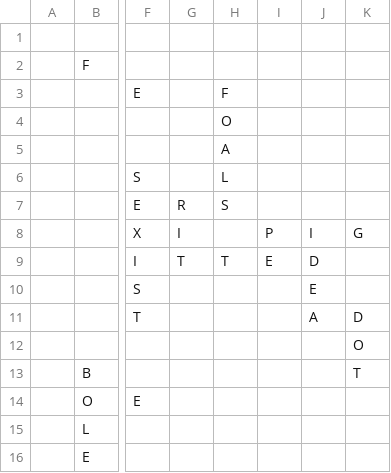
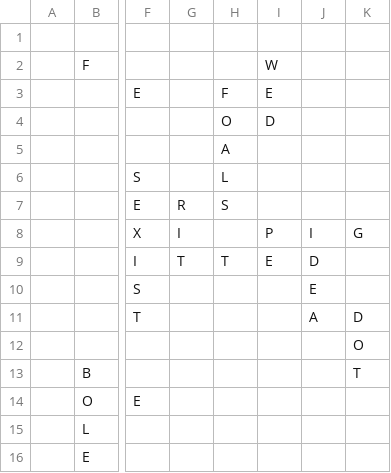
Before and after one commit to daflad/scrabble.nehpets.co.uk, a CSV file: scrabble.csv, drawn as a sheet; only a part is shown, gaps mark what is left out; the diff names each change by its address in the sheet, - before the commit and + after, or states it on an @@ line.

Commit message:
game update

```diff
--- a/scrabble.csv
+++ b/scrabble.csv
-I2: (empty)
+I2: W
-I3: (empty)
+I3: E
-I4: (empty)
+I4: D
```
